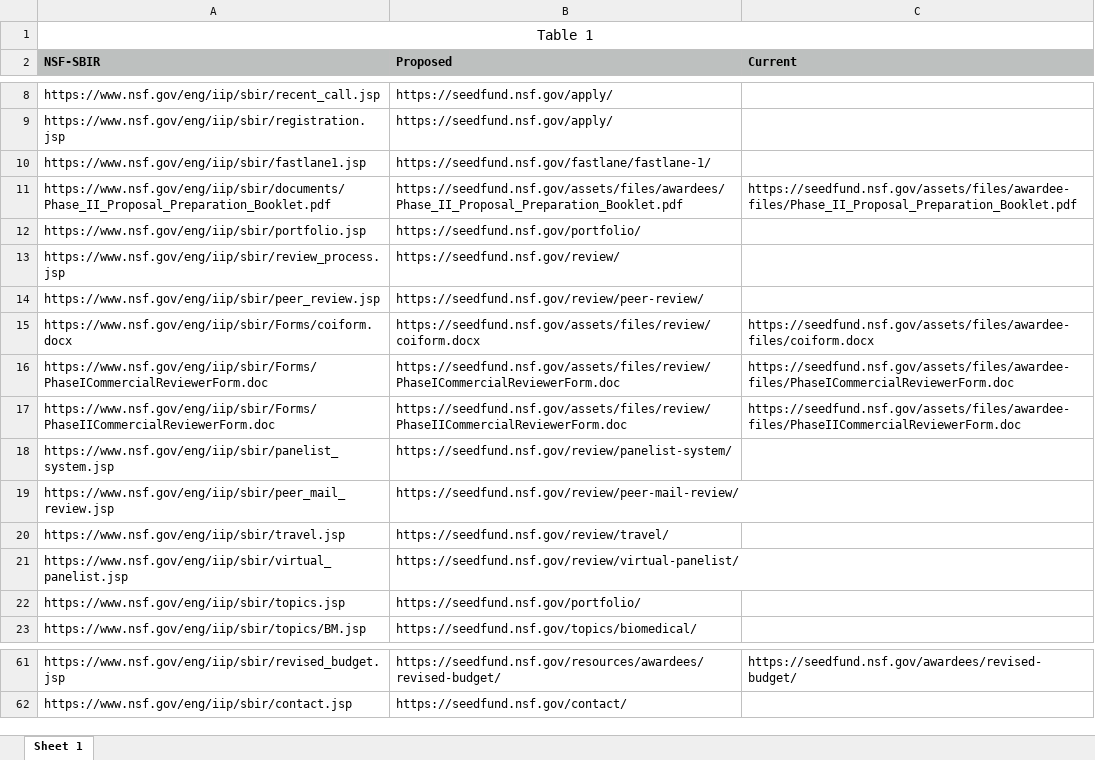
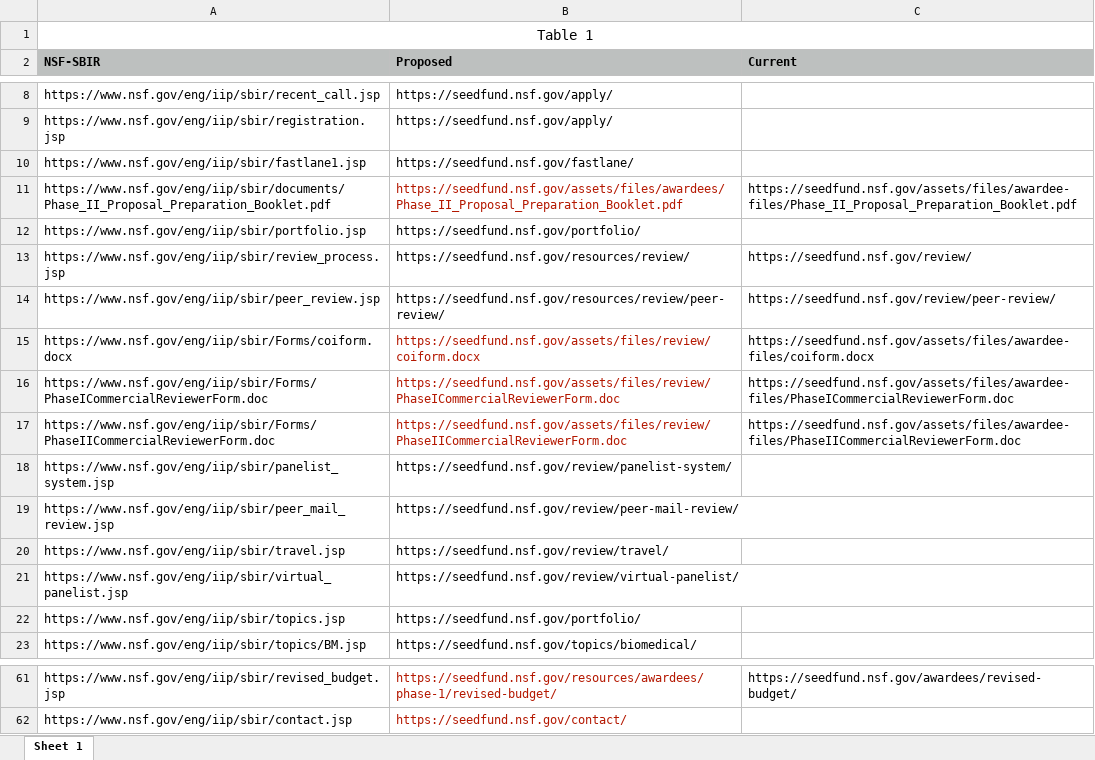
Before and after one commit to revoltpuppy/nsf-sbir, an Excel workbook: assets/files/redirect.xlsx, sheet Sheet 1, drawn as a sheet; only a part is shown, gaps mark what is left out; values as stored, in another font and other column widths than the file's, no borders; the diff covers the shown part only; the diff names each change by its address in the sheet, - before the commit and + after, or states it on an @@ line.

```diff
--- a/assets/files/redirect.xlsx (sheet Sheet 1)
+++ b/assets/files/redirect.xlsx (sheet Sheet 1)
-B10 (Proposed): https://seedfund.nsf.gov/fastlane/fastlane-1/
+B10 (Proposed): https://seedfund.nsf.gov/fastlane/
-B11 text colour: black
+B11 text colour: #B41700
-B13 (Proposed): https://seedfund.nsf.gov/review/
+B13 (Proposed): https://seedfund.nsf.gov/resources/review/
-C13 (Current): (empty)
+C13 (Current): https://seedfund.nsf.gov/review/
-B14 (Proposed): https://seedfund.nsf.gov/review/peer-review/
+B14 (Proposed): https://seedfund.nsf.gov/resources/review/peer-review/
-C14 (Current): (empty)
+C14 (Current): https://seedfund.nsf.gov/review/peer-review/
-B15:B17 text colour: black
+B15:B17 text colour: #B41700
-B61:B62 text colour: black
+B61:B62 text colour: #B41700
-B61 (Proposed): https://seedfund.nsf.gov/resources/awardees/revised-budget/
+B61 (Proposed): https://seedfund.nsf.gov/resources/awardees/phase-1/revised-budget/
```
Also changed, not shown: 13 edited cells and cell formats elsewhere in this sheet.
